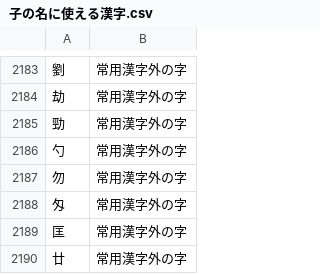
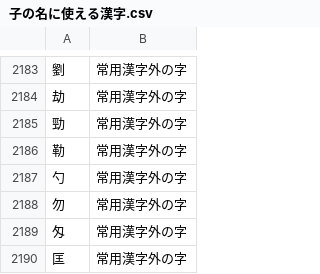
Before and after one commit to mimneko/kanji-data, a CSV file: 子の名に使える漢字.csv, drawn as a sheet; only a part is shown, gaps mark what is left out; the shorter side is filled out with more unchanged rows.

```diff
--- a/子の名に使える漢字.csv
+++ b/子の名に使える漢字.csv
@@ -2185,2 +2185,3 @@
 勁,常用漢字外の字
+勒,常用漢字外の字
 勺,常用漢字外の字
```
Also changed, not shown: 1 other file.
